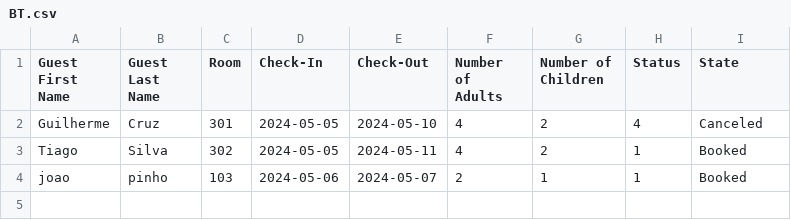
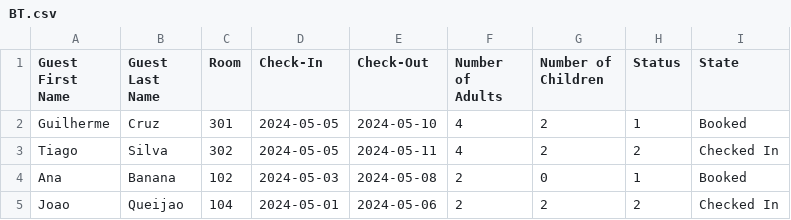
Before and after one commit to CruzGGC/ProjetoLP2, a CSV file: src/Tables/BT.csv, drawn as a sheet.

```diff
--- a/src/Tables/BT.csv
+++ b/src/Tables/BT.csv
@@ -1,4 +1,5 @@
 Guest First Name, Guest Last Name, Room, Check-In, Check-Out, Number of Adults, Number of Children, Status, State
-Guilherme,Cruz,301,2024-05-05,2024-05-10,4,2,4,Canceled
-Tiago,Silva,302,2024-05-05,2024-05-11,4,2,1,Booked
-joao,pinho,103,2024-05-06,2024-05-07,2,1,1,Booked
+Guilherme,Cruz,301,2024-05-05,2024-05-10,4,2,1,Booked
+Tiago,Silva,302,2024-05-05,2024-05-11,4,2,2,Checked In
+Ana,Banana,102,2024-05-03,2024-05-08,2,0,1,Booked
+Joao,Queijao,104,2024-05-01,2024-05-06,2,2,2,Checked In
```
Also changed, not shown: 1 other file.
